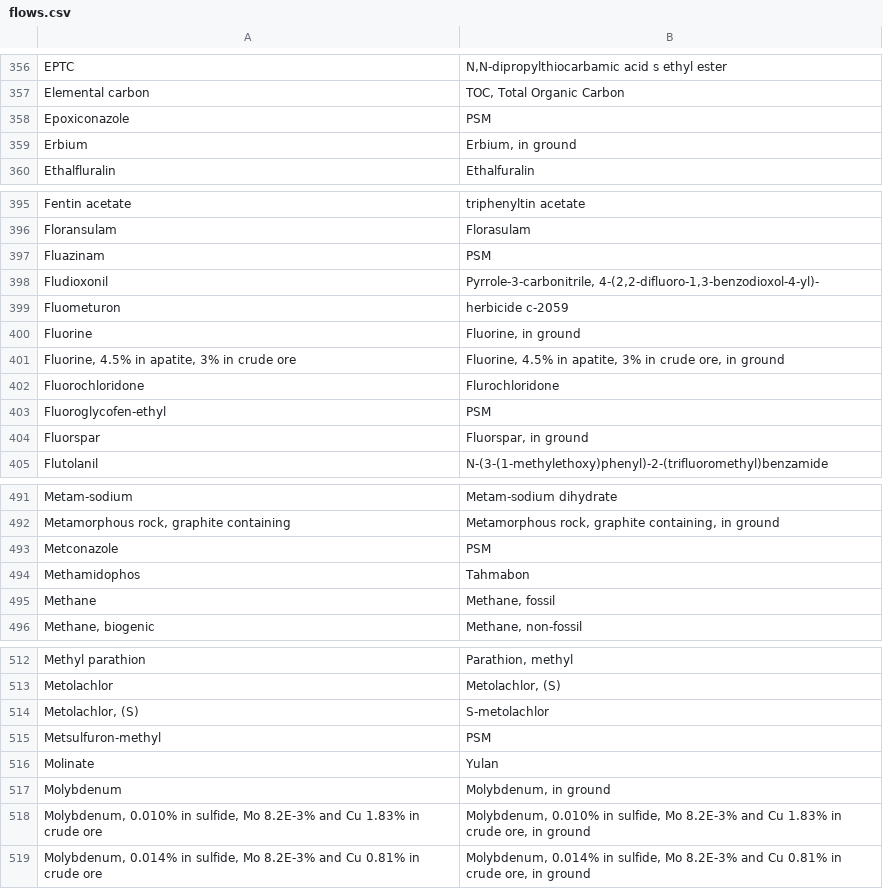
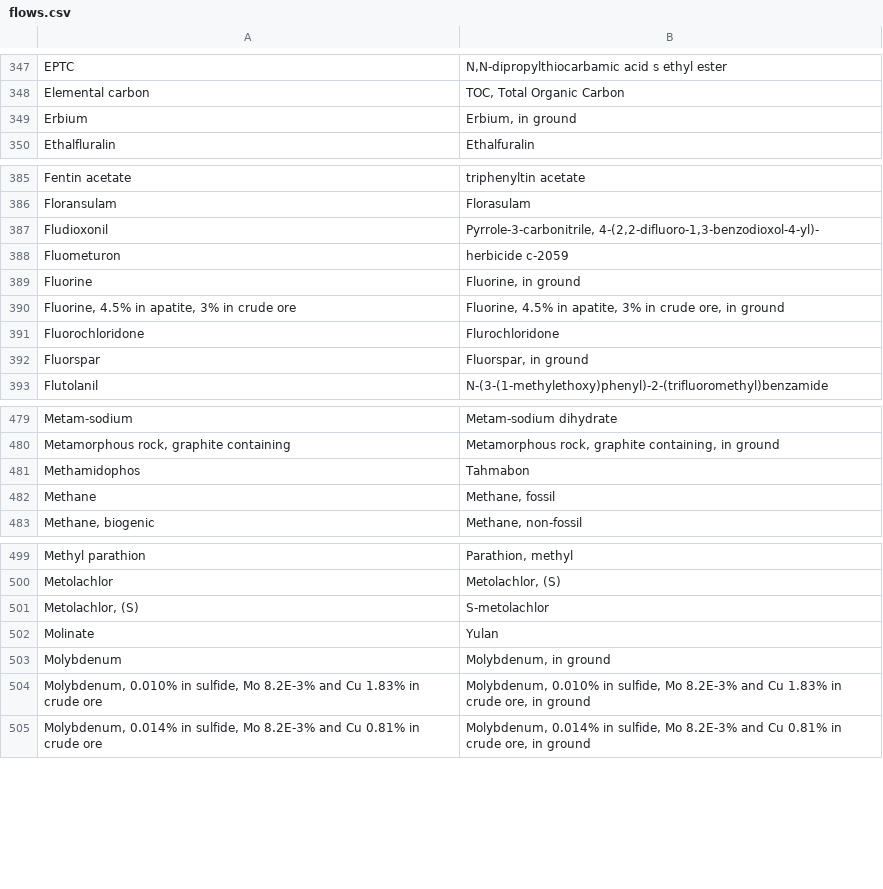
Before and after one commit to ccomb/fplca, a CSV file: data/flows.csv, drawn as a sheet; only a part is shown, gaps mark what is left out; the diff covers the shown part only.

```diff
--- a/data/flows.csv
+++ b/data/flows.csv
@@ -357,3 +348,2 @@ EPTC,"N,N-dipropylthiocarbamic acid s ethyl ester"
 Elemental carbon,"TOC, Total Organic Carbon"
-Epoxiconazole,PSM
 Erbium,"Erbium, in ground"
@@ -396,3 +386,2 @@ Fentin acetate,triphenyltin acetate
 Floransulam,Florasulam
-Fluazinam,PSM
 Fludioxonil,"Pyrrole-3-carbonitrile, 4-(2,2-difluoro-1,3-benzodioxol-4-yl)-"
@@ -402,3 +391,2 @@ Fluorine,"Fluorine, in ground"
 Fluorochloridone,Flurochloridone
-Fluoroglycofen-ethyl,PSM
 Fluorspar,"Fluorspar, in ground"
@@ -492,3 +480,2 @@ Metam-sodium,Metam-sodium dihydrate
 "Metamorphous rock, graphite containing","Metamorphous rock, graphite containing, in ground"
-Metconazole,PSM
 Methamidophos,Tahmabon
@@ -514,3 +501,2 @@ Metolachlor,"Metolachlor, (S)"
 "Metolachlor, (S)",S-metolachlor
-Metsulfuron-methyl,PSM
 Molinate,Yulan
```
Also changed, not shown: 11 removed rows elsewhere in this file.
